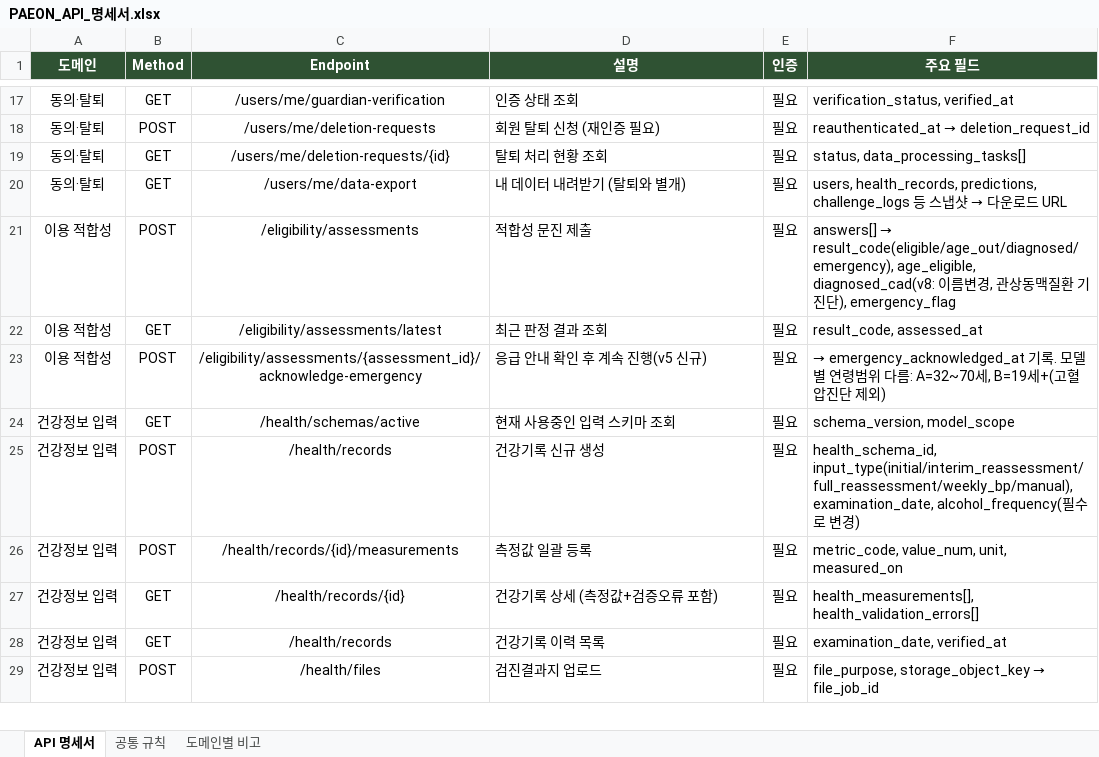
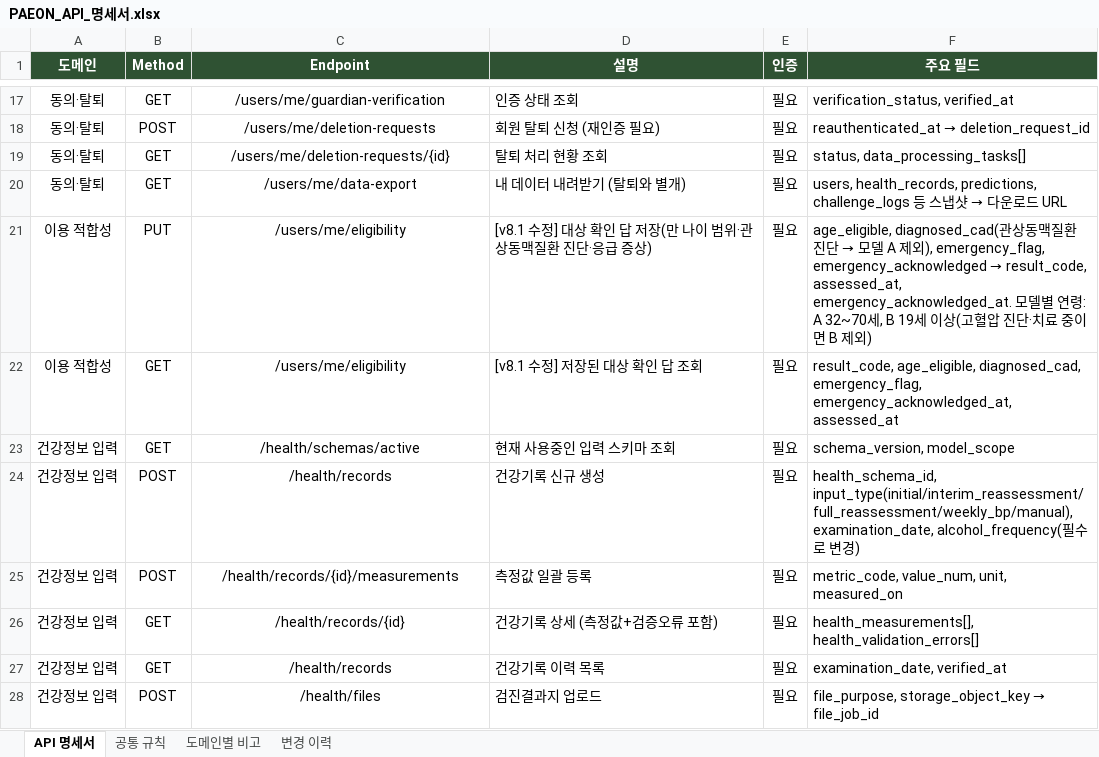
Before and after one commit to AI-HealthCare-06/AH_06_03, an Excel workbook: docs/api-spec/PAEON_API_명세서.xlsx, sheet API 명세서, drawn as a sheet; only a part is shown, gaps mark what is left out; values as stored, in another font and other column widths than the file's, no borders; removed rows and columns are numbered as before the commit, all else as after; the diff covers the shown part only; the diff names each change by its address in the sheet, - before the commit and + after, or states it on an @@ line.

Commit message:
docs: API 명세서·와이어프레임 v5 모델 관련 부분을 구현·요구사항 v2.3 기준으로 정리
- API: 예측·대상 확인 API를 실제 경로·응답 필드로, 4주·12주 비교·재입력 비교·임시 예측 API 추가, 모델 관리 API는 POST-MVP·삭제 예정·삭제로 정리, 도메인별 비고 4칸 수정, 변경 이력 시트 추가
- 와이어프레임: W04·W04-2·W05·W06·W07·W08·W09·W11·W11-2를 모델 A v0.2.0·모델 B 비교 3단계·요구사항 v2.3에 맞춤, 혈관 나이·요인 순위 변화는 보류 표시
- PRD·ERD: 담당자 이름을 역할(모델링·백엔드·화면 담당)로 바꿈

```diff
--- a/docs/api-spec/PAEON_API_명세서.xlsx (sheet API 명세서)
+++ b/docs/api-spec/PAEON_API_명세서.xlsx (sheet API 명세서)
+sheet tab: 변경 이력
-B21 (Method): POST
+B21 (Method): PUT
-C21 (Endpoint): /eligibility/assessments
+C21 (Endpoint): /users/me/eligibility
-D21 (설명): 적합성 문진 제출
+D21 (설명): [v8.1 수정] 대상 확인 답 저장(만 나이 범위·관상동맥질환 진단·응급 증상)
@@ F21 (주요 필드): answers[] → result_code(eligible/age_out/diagnosed/emergency), age_eligible, diagnosed_cad(v8: 이름변경, 관상동맥질환 기진단), emergency_flag → age_eligible, diagnosed_cad(관상동맥질환 진단 → 모델 A 제외), emergency_flag, emergency_acknowledged → result_code, assessed_at, emergency_acknowledged_at. 모델별 연령: A 32~70세, B 19세 이상(고혈압 진단·치료 중이면 B 제외) @@
-C22 (Endpoint): /eligibility/assessments/latest
+C22 (Endpoint): /users/me/eligibility
-D22 (설명): 최근 판정 결과 조회
+D22 (설명): [v8.1 수정] 저장된 대상 확인 답 조회
-F22 (주요 필드): result_code, assessed_at
+F22 (주요 필드): result_code, age_eligible, diagnosed_cad, emergency_flag, emergency_acknowledged_at, assessed_at
-row 23: 이용 적합성 | POST | /eligibility/assessments/{assessment_id}/acknowledge-emergency | 응급 안내 확인 후 계속 진행(v5 신규) | 필요 | → emergency_acknowledged_at 기록. 모델별 연령범위 다름: A=32~70세, B=19세+(고혈압진단 제외)
```
Also changed, not shown: 4 added rows, 5 removed rows and 21 edited cells elsewhere in this sheet, sheet 도메인별 비고, sheet 공통 규칙, docs/요구사항_정의서_파이온.xlsx, 2 other files.
